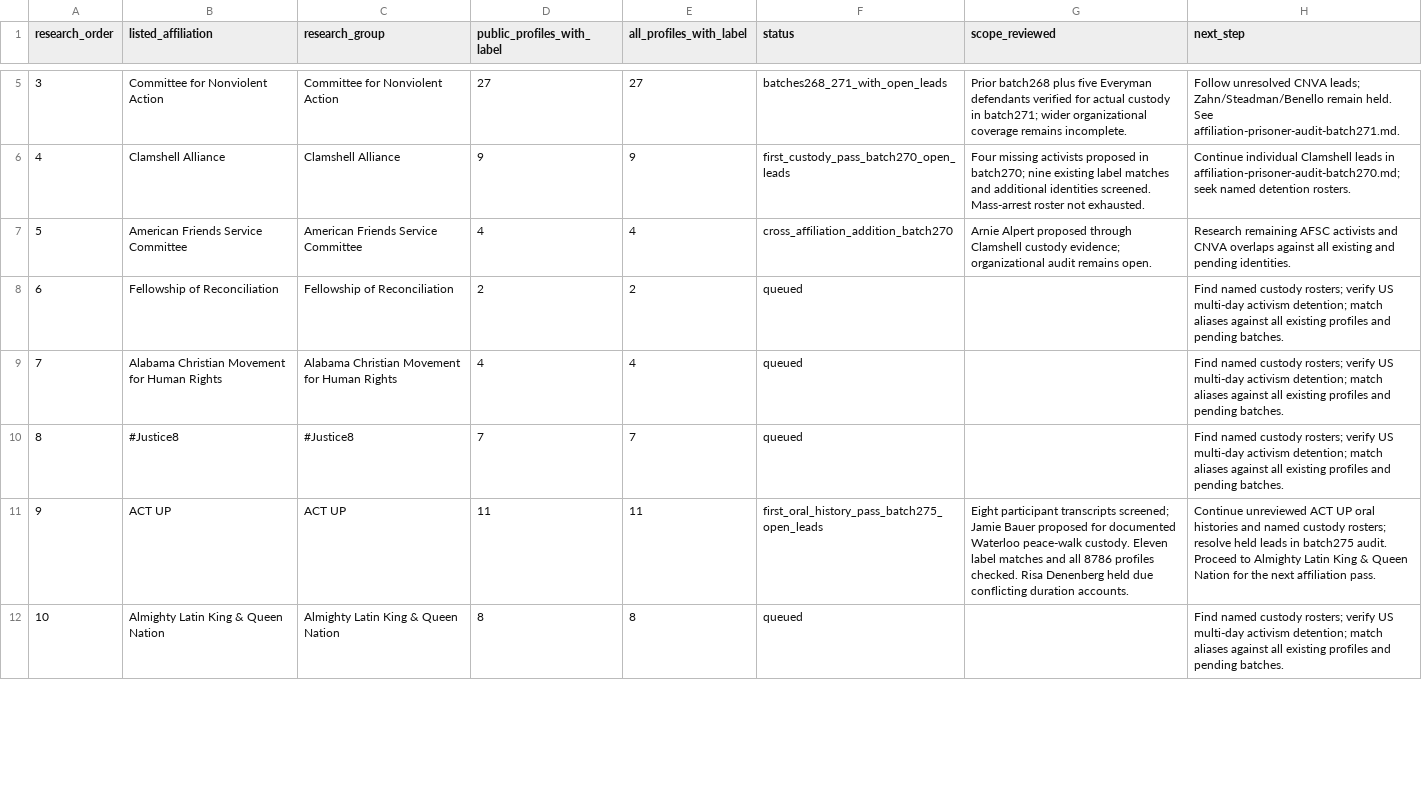
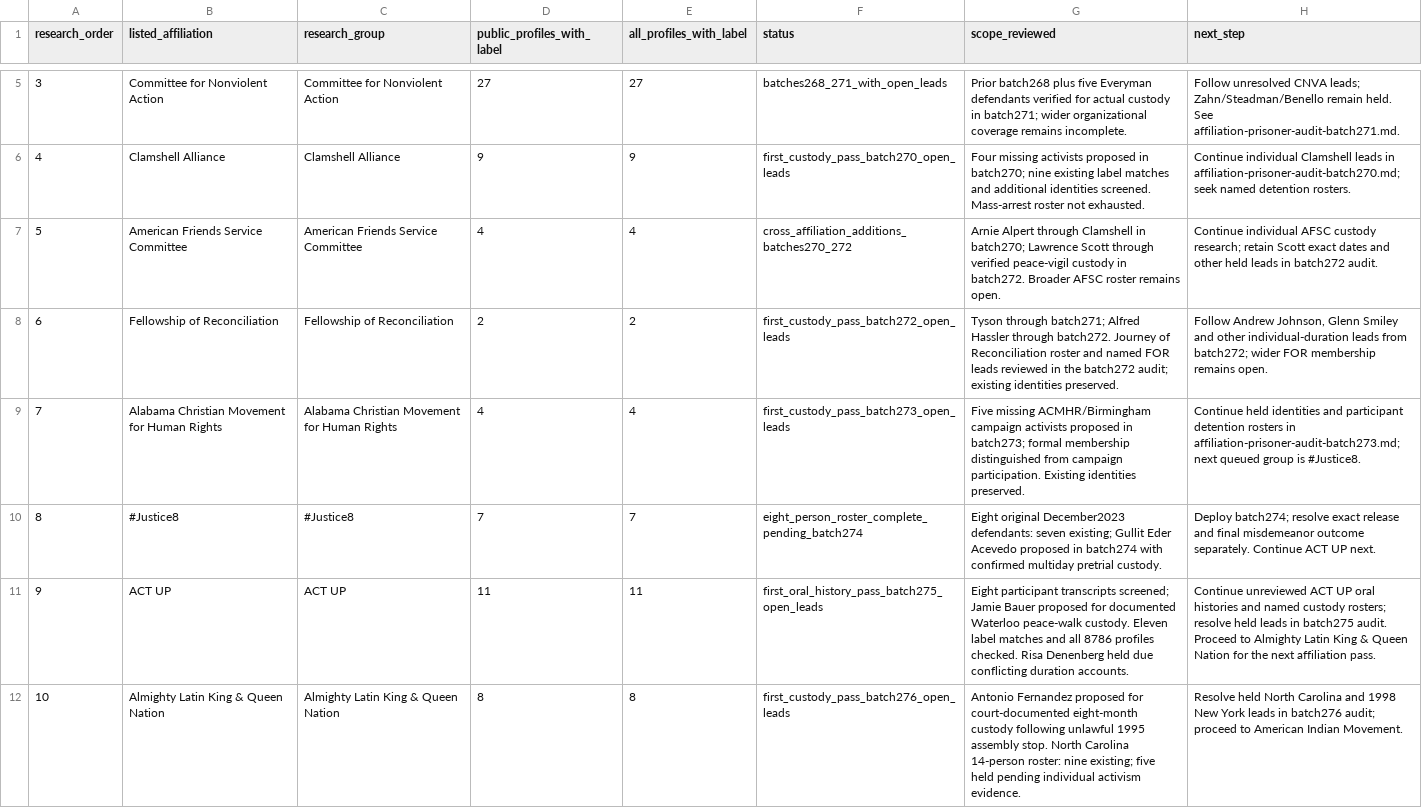
Before and after one commit to nativenewengland/NPPC-Website, a CSV file: database/data/audits/affiliation-research-queue-2026-09-10.csv, drawn as a sheet; only a part is shown, gaps mark what is left out; the diff covers the shown part only.

Commit message:
Prepare eight Nationalist prisoners toward next 100-person batch

```diff
--- a/database/data/audits/affiliation-research-queue-2026-09-10.csv
+++ b/database/data/audits/affiliation-research-queue-2026-09-10.csv
@@ -6,7 +6,7 @@ research_order,listed_affiliation,research_group,public_profiles_with_label,all_
 4,Clamshell Alliance,Clamshell Alliance,9,9,first_custody_pass_batch270_open_leads,Four missing activists proposed in batch270; nine existing label matches and additional identities screened. Mass-arrest roster not exhausted.,Continue individual Clamshell leads in affiliation-prisoner-audit-batch270.md; seek named detention rosters.
-5,American Friends Service Committee,American Friends Service Committee,4,4,cross_affiliation_addition_batch270,Arnie Alpert proposed through Clamshell custody evidence; organizational audit remains open.,Research remaining AFSC activists and CNVA overlaps against all existing and pending identities.
-6,Fellowship of Reconciliation,Fellowship of Reconciliation,2,2,queued,,Find named custody rosters; verify US multi-day activism detention; match aliases against all existing profiles and pending batches.
-7,Alabama Christian Movement for Human Rights,Alabama Christian Movement for Human Rights,4,4,queued,,Find named custody rosters; verify US multi-day activism detention; match aliases against all existing profiles and pending batches.
-8,#Justice8,#Justice8,7,7,queued,,Find named custody rosters; verify US multi-day activism detention; match aliases against all existing profiles and pending batches.
+5,American Friends Service Committee,American Friends Service Committee,4,4,cross_affiliation_additions_batches270_272,Arnie Alpert through Clamshell in batch270; Lawrence Scott through verified peace-vigil custody in batch272. Broader AFSC roster remains open.,Continue individual AFSC custody research; retain Scott exact dates and other held leads in batch272 audit.
+6,Fellowship of Reconciliation,Fellowship of Reconciliation,2,2,first_custody_pass_batch272_open_leads,Tyson through batch271; Alfred Hassler through batch272. Journey of Reconciliation roster and named FOR leads reviewed in the batch272 audit; existing identities preserved.,"Follow Andrew Johnson, Glenn Smiley and other individual-duration leads from batch272; wider FOR membership remains open."
+7,Alabama Christian Movement for Human Rights,Alabama Christian Movement for Human Rights,4,4,first_custody_pass_batch273_open_leads,Five missing ACMHR/Birmingham campaign activists proposed in batch273; formal membership distinguished from campaign participation. Existing identities preserved.,Continue held identities and participant detention rosters in affiliation-prisoner-audit-batch273.md; next queued group is #Justice8.
+8,#Justice8,#Justice8,7,7,eight_person_roster_complete_pending_batch274,Eight original December2023 defendants: seven existing; Gullit Eder Acevedo proposed in batch274 with confirmed multiday pretrial custody.,Deploy batch274; resolve exact release and final misdemeanor outcome separately. Continue ACT UP next.
 9,ACT UP,ACT UP,11,11,first_oral_history_pass_batch275_open_leads,Eight participant transcripts screened; Jamie Bauer proposed for documented Waterloo peace-walk custody. Eleven label matches and all 8786 profiles checked. Risa Denenberg held due conflicting duration accounts.,Continue unreviewed ACT UP oral histories and named custody rosters; resolve held leads in batch275 audit. Proceed to Almighty Latin King & Queen Nation for the next affiliation pass.
-10,Almighty Latin King & Queen Nation,Almighty Latin King & Queen Nation,8,8,queued,,Find named custody rosters; verify US multi-day activism detention; match aliases against all existing profiles and pending batches.
+10,Almighty Latin King & Queen Nation,Almighty Latin King & Queen Nation,8,8,first_custody_pass_batch276_open_leads,Antonio Fernandez proposed for court-documented eight-month custody following unlawful 1995 assembly stop. North Carolina 14-person roster: nine existing; five held pending individual activism evidence.,Resolve held North Carolina and 1998 New York leads in batch276 audit; proceed to American Indian Movement.
```
Also changed, not shown: 41 edited cells elsewhere in this file, 4 other files.
